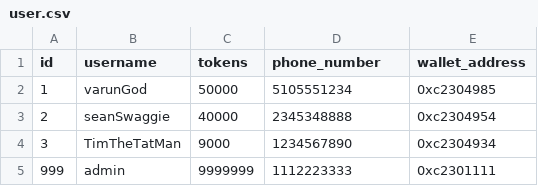
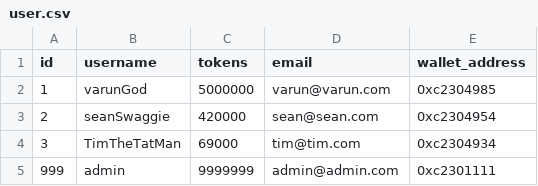
Before and after one commit to Blue-Ocean-Ravenclaw/Crypto-Casino, a CSV file: fakeData/user.csv, drawn as a sheet.

Commit message:
added add user functionality, upsert functionality for card query, add axios call to signup.js

```diff
--- a/fakeData/user.csv
+++ b/fakeData/user.csv
@@ -1,5 +1,5 @@
-id,username,tokens,phone_number,wallet_address
-1,varunGod,50000,5105551234,0xc2304985
-2,seanSwaggie,40000,2345348888,0xc2304954
-3,TimTheTatMan,9000,1234567890,0xc2304934
-999,admin,9999999,1112223333,0xc2301111
+id,username,tokens,email,wallet_address
+1,varunGod,5000000,varun@varun.com,0xc2304985
+2,seanSwaggie,420000,sean@sean.com,0xc2304954
+3,TimTheTatMan,69000,tim@tim.com,0xc2304934
+999,admin,9999999,admin@admin.com,0xc2301111
```
Also changed, not shown: 9 other files.
